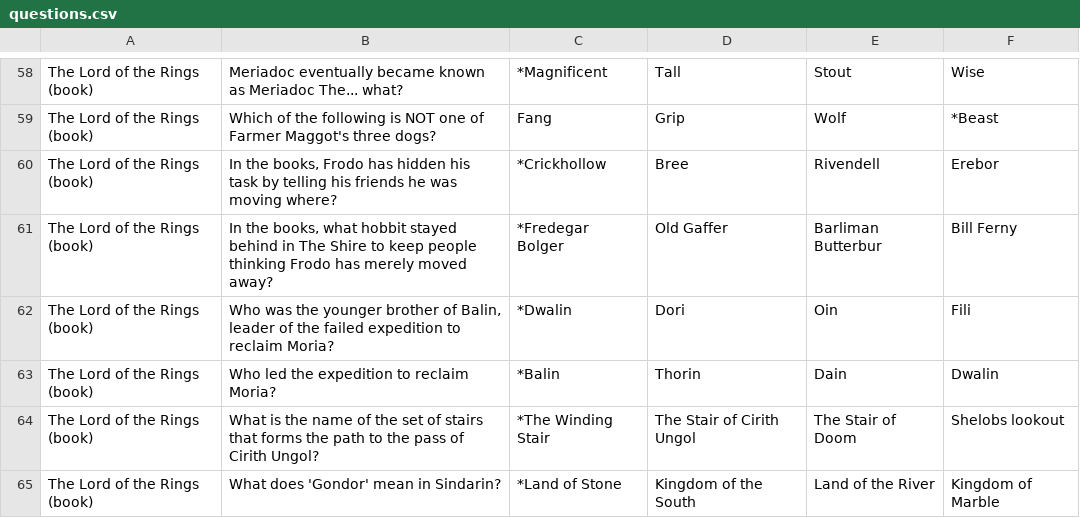
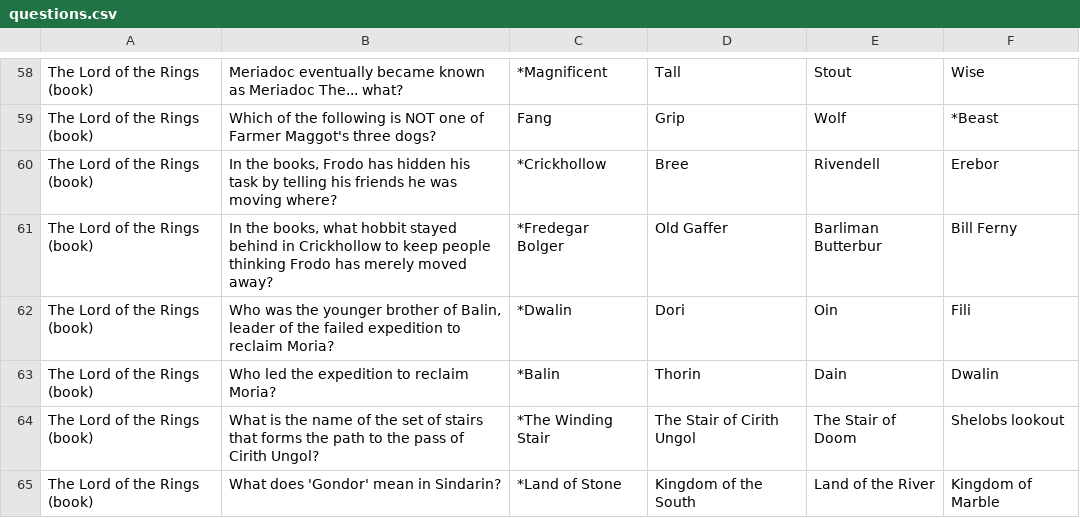
Before and after one commit to LinuxlasGNUleaf/LotR-TriviaBot, a CSV file: questions.csv, drawn as a sheet; only a part is shown, gaps mark what is left out.

```diff
--- a/questions.csv
+++ b/questions.csv
@@ -60,3 +60,3 @@
 "The Lord of the Rings (book)","In the books, Frodo has hidden his task by telling his friends he was moving where?","*Crickhollow","Bree","Rivendell","Erebor"
-"The Lord of the Rings (book)","In the books, what hobbit stayed behind in The Shire to keep people thinking Frodo has merely moved away?","*Fredegar Bolger","Old Gaffer","Barliman Butterbur","Bill Ferny"
+"The Lord of the Rings (book)","In the books, what hobbit stayed behind in Crickhollow to keep people thinking Frodo has merely moved away?","*Fredegar Bolger","Old Gaffer","Barliman Butterbur","Bill Ferny"
 "The Lord of the Rings (book)","Who was the younger brother of Balin, leader of the failed expedition to reclaim Moria?","*Dwalin","Dori","Oin","Fili"
```
Also changed, not shown: 1 other file.
